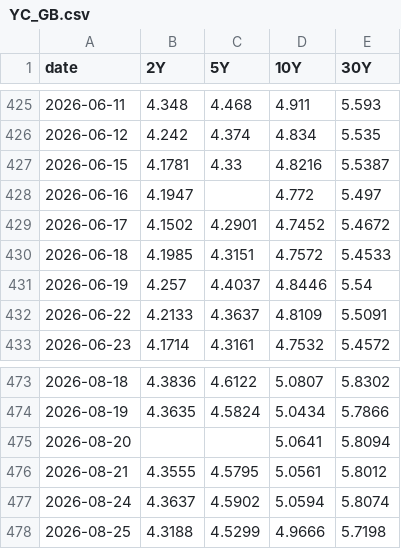
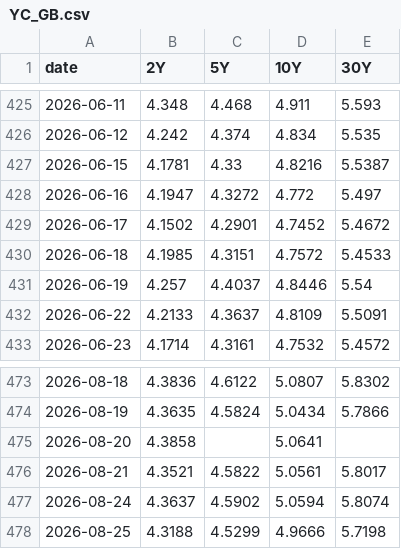
Before and after one commit to velourofficialdev/macro-data, a CSV file: data/YC_GB.csv, drawn as a sheet; only a part is shown, gaps mark what is left out.

```diff
--- a/data/YC_GB.csv
+++ b/data/YC_GB.csv
@@ -427,3 +427,3 @@ date,2Y,5Y,10Y,30Y
 2026-06-15,4.1781,4.33,4.8216,5.5387
-2026-06-16,4.1947,,4.772,5.497
+2026-06-16,4.1947,4.3272,4.772,5.497
 2026-06-17,4.1502,4.2901,4.7452,5.4672
@@ -474,4 +474,4 @@ date,2Y,5Y,10Y,30Y
 2026-08-19,4.3635,4.5824,5.0434,5.7866
-2026-08-20,,,5.0641,5.8094
-2026-08-21,4.3555,4.5795,5.0561,5.8012
+2026-08-20,4.3858,,5.0641,
+2026-08-21,4.3521,4.5822,5.0561,5.8017
 2026-08-24,4.3637,4.5902,5.0594,5.8074
```
Also changed, not shown: data/GOLD.csv, data/YC_IT.csv, 16 other files.
